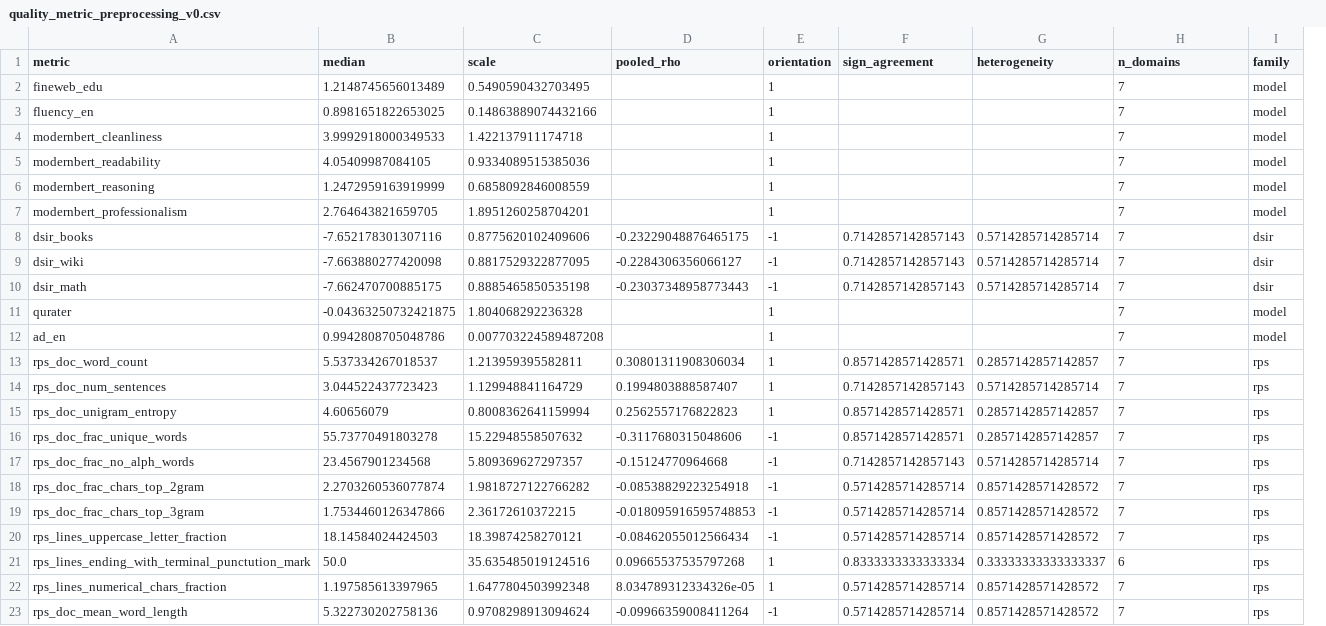
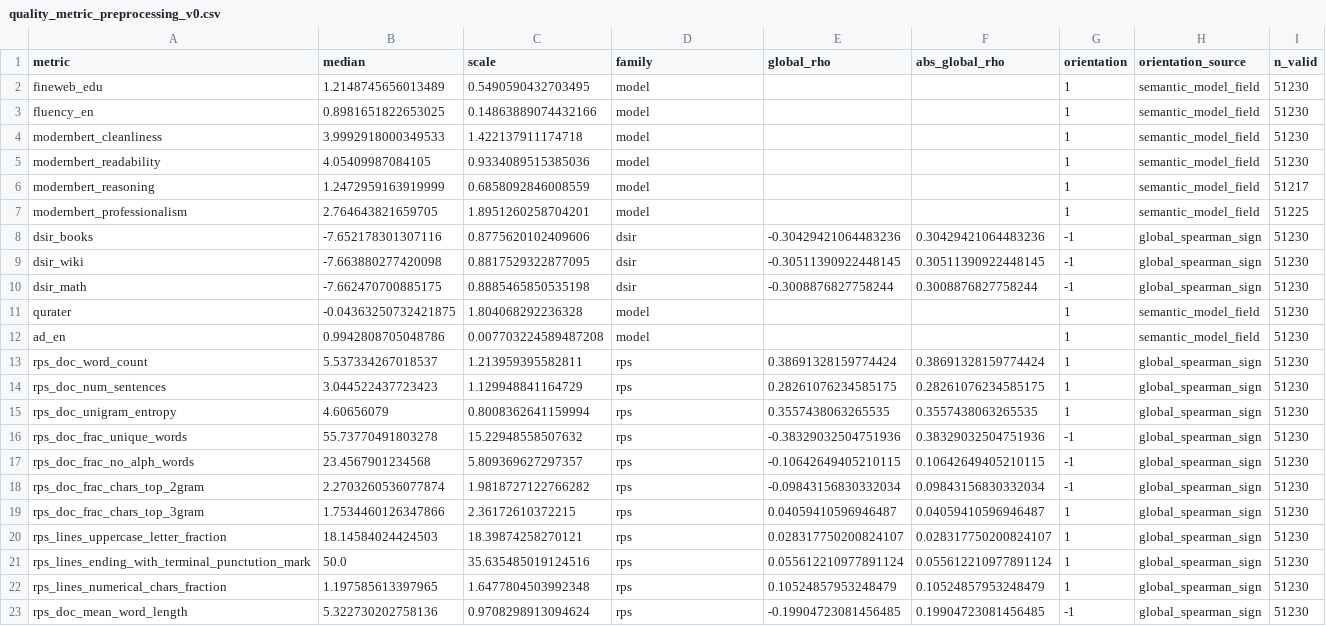
Before and after one commit to chengzhixian/math-modeling-memory-bank-template, a CSV file: outputs/chm/quality_metric_preprocessing_v0.csv, drawn as a sheet; removed rows and columns are numbered as before the commit, all else as after; the diff names each change by its address in the sheet, - before the commit and + after, or states it on an @@ line.

```diff
--- a/outputs/chm/quality_metric_preprocessing_v0.csv
+++ b/outputs/chm/quality_metric_preprocessing_v0.csv
+column E (global_rho), rows 8-23: -0.30429421064483236 | -0.30511390922448145 | -0.3008876827758244 |  |  | 0.38691328159774424 | 0.28261076234585175 | 0.3557438063265535 | -0.38329032504751936 | -0.10642649405210115 | -0.09843156830332034 | 0.04059410596946487 | 0.028317750200824107 | 0.055612210977891124 | 0.10524857953248479 | -0.19904723081456485
+column F (abs_global_rho), rows 8-23: 0.30429421064483236 | 0.30511390922448145 | 0.3008876827758244 |  |  | 0.38691328159774424 | 0.28261076234585175 | 0.3557438063265535 | 0.38329032504751936 | 0.10642649405210115 | 0.09843156830332034 | 0.04059410596946487 | 0.028317750200824107 | 0.055612210977891124 | 0.10524857953248479 | 0.19904723081456485
-column F (sign_agreement), rows 8-23: 0.7142857142857143 | 0.7142857142857143 | 0.7142857142857143 |  |  | 0.8571428571428571 | 0.7142857142857143 | 0.8571428571428571 | 0.8571428571428571 | 0.7142857142857143 | 0.5714285714285714 | 0.5714285714285714 | 0.5714285714285714 | 0.8333333333333334 | 0.5714285714285714 | 0.5714285714285714
-column G (heterogeneity), rows 8-23: 0.5714285714285714 | 0.5714285714285714 | 0.5714285714285714 |  |  | 0.2857142857142857 | 0.5714285714285714 | 0.2857142857142857 | 0.2857142857142857 | 0.5714285714285714 | 0.8571428571428572 | 0.8571428571428572 | 0.8571428571428572 | 0.33333333333333337 | 0.8571428571428572 | 0.8571428571428572
-D1: pooled_rho
+D1: family
-H1: n_domains
+H1: orientation_source
-I1: family
+I1: n_valid
-D2:D7 (family): (empty)
+D2:D7 (family): model
-H2:H7 (orientation_source): 7
+H2:H7 (orientation_source): semantic_model_field
-I2:I5 (n_valid): model
+I2:I5 (n_valid): 51230
-I6 (n_valid): model
+I6 (n_valid): 51217
-I7 (n_valid): model
+I7 (n_valid): 51225
-D8 (family): -0.23229048876465175
+D8 (family): dsir
-H8:H10 (orientation_source): 7
+H8:H10 (orientation_source): global_spearman_sign
-I8:I10 (n_valid): dsir
+I8:I10 (n_valid): 51230
-D9 (family): -0.2284306356066127
+D9 (family): dsir
-D10 (family): -0.23037348958773443
+D10 (family): dsir
-D11:D12 (family): (empty)
+D11:D12 (family): model
-H11:H12 (orientation_source): 7
+H11:H12 (orientation_source): semantic_model_field
-I11:I12 (n_valid): model
+I11:I12 (n_valid): 51230
-D13 (family): 0.30801311908306034
+D13 (family): rps
-H13:H20 (orientation_source): 7
+H13:H20 (orientation_source): global_spearman_sign
-I13:I23 (n_valid): rps
+I13:I23 (n_valid): 51230
-D14 (family): 0.1994803888587407
+D14 (family): rps
-D15 (family): 0.2562557176822823
+D15 (family): rps
-D16 (family): -0.3117680315048606
+D16 (family): rps
-D17 (family): -0.15124770964668
+D17 (family): rps
-D18 (family): -0.08538829223254918
+D18 (family): rps
-D19 (family): -0.018095916595748853
+D19 (family): rps
-G19:G20 (orientation): -1
+G19:G20 (orientation): 1
-D20 (family): -0.08462055012566434
+D20 (family): rps
-D21 (family): 0.09665537535797268
+D21 (family): rps
-H21 (orientation_source): 6
+H21 (orientation_source): global_spearman_sign
-D22 (family): 8.034789312334326e-05
+D22 (family): rps
-H22:H23 (orientation_source): 7
+H22:H23 (orientation_source): global_spearman_sign
-D23 (family): -0.09966359008411264
+D23 (family): rps
```
Also changed, not shown: outputs/chm/quality_conflict_extended_v0.csv, outputs/chm/quality_conflict_pairs_v0.csv, 36 other files.
